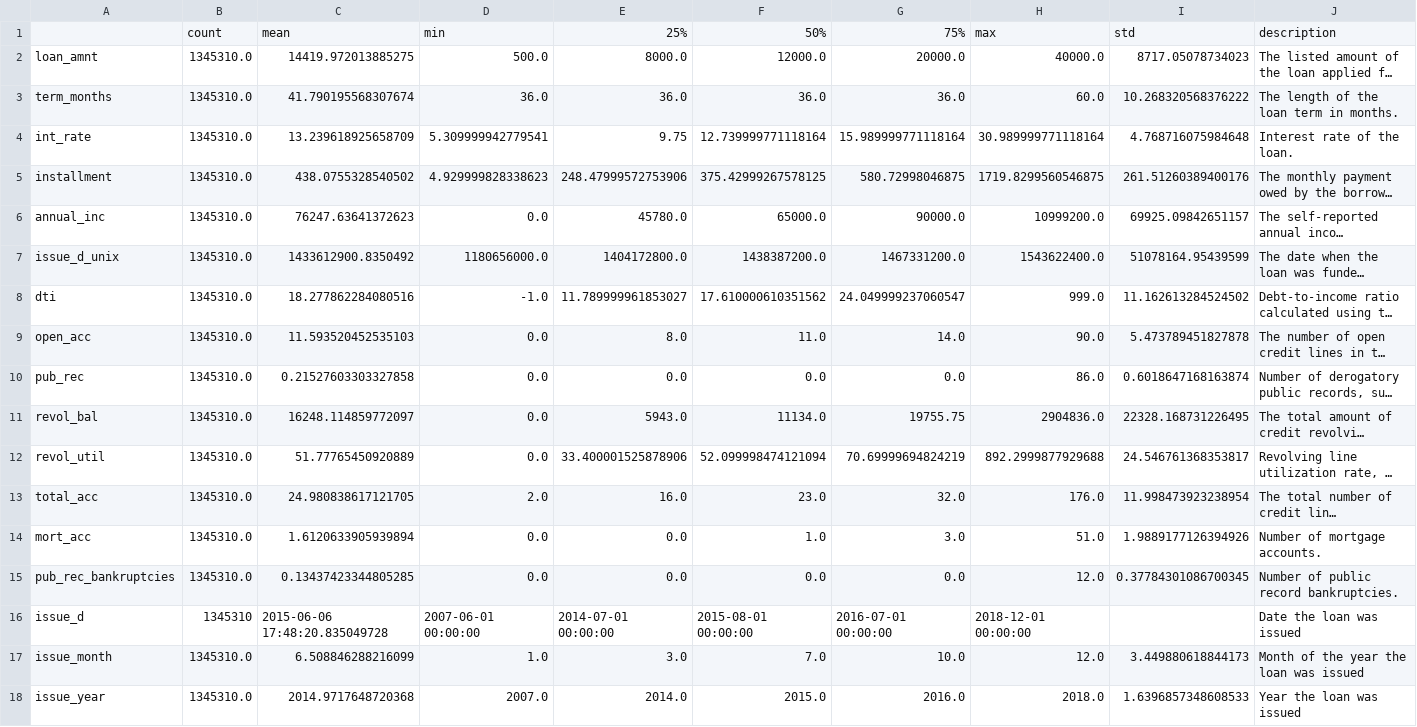
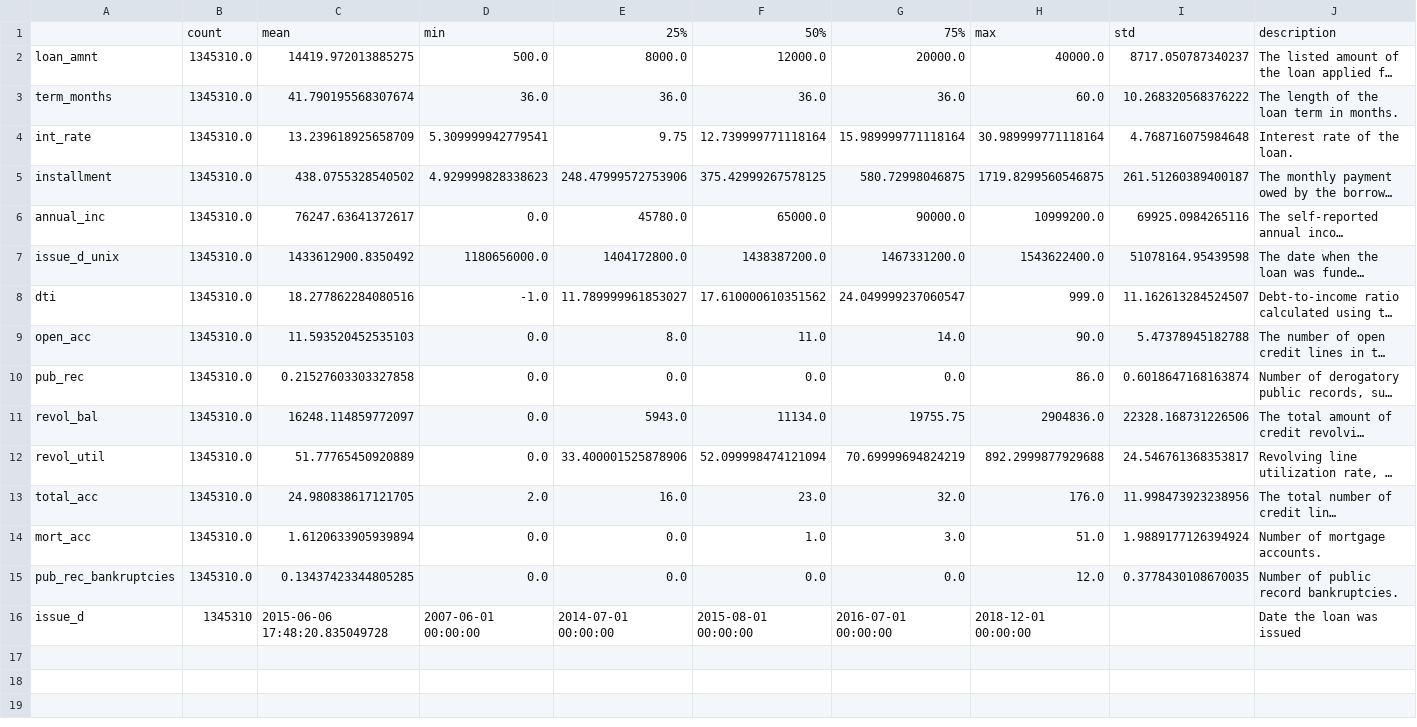
Before and after one commit to Andrerg01/Lending_Club_ML_Analysis, a CSV file: outputs/prototype/stats/numerical_statistics.csv, drawn as a sheet; long unchanged cells end in …; the diff names each change by its address in the sheet, - before the commit and + after, or states it on an @@ line.

Commit message:
prototype run

```diff
--- a/outputs/prototype/stats/numerical_statistics.csv
+++ b/outputs/prototype/stats/numerical_statistics.csv
-I2: 8717.05078734023
+I2: 8717.050787340237
-I5: 261.51260389400176
+I5: 261.51260389400187
-C6: 76247.63641372623
+C6: 76247.63641372617
-I6: 69925.09842651157
+I6: 69925.0984265116
-I7: 51078164.95439599
+I7: 51078164.95439598
-I8: 11.162613284524502
+I8: 11.162613284524507
-I9: 5.473789451827878
+I9: 5.47378945182788
-I11: 22328.168731226495
+I11: 22328.168731226506
-I13: 11.998473923238954
+I13: 11.998473923238956
-I14: 1.9889177126394926
+I14: 1.9889177126394924
-I15: 0.37784301086700345
+I15: 0.3778430108670035
-row 17: issue_month | 1345310.0 | 6.508846288216099 | 1.0 | 3.0 | 7.0 | 10.0 | 12.0 | 3.449880618844173 | Month of the year the loan was issued
-row 18: issue_year | 1345310.0 | 2014.9717648720368 | 2007.0 | 2014.0 | 2015.0 | 2016.0 | 2018.0 | 1.6396857348608533 | Year the loan was issued
```
Also changed, not shown: 29 other files.
